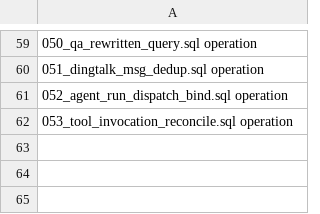
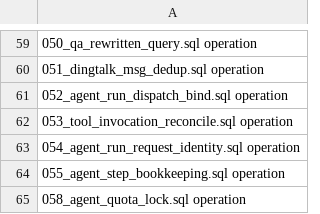
Before and after one commit to l948931710/opensearch-rag-pipeline, a TSV file: schema/MIGRATION_MANIFEST.tsv, drawn as a sheet; only a part is shown, gaps mark what is left out; the diff names each change by its address in the sheet, - before the commit and + after, or states it on an @@ line.

```diff
--- a/schema/MIGRATION_MANIFEST.tsv
+++ b/schema/MIGRATION_MANIFEST.tsv
+row 63: 054_agent_run_request_identity.sql operation
+row 64: 055_agent_step_bookkeeping.sql operation
+row 65: 058_agent_quota_lock.sql operation
```
Also changed, not shown: 4 other files.
